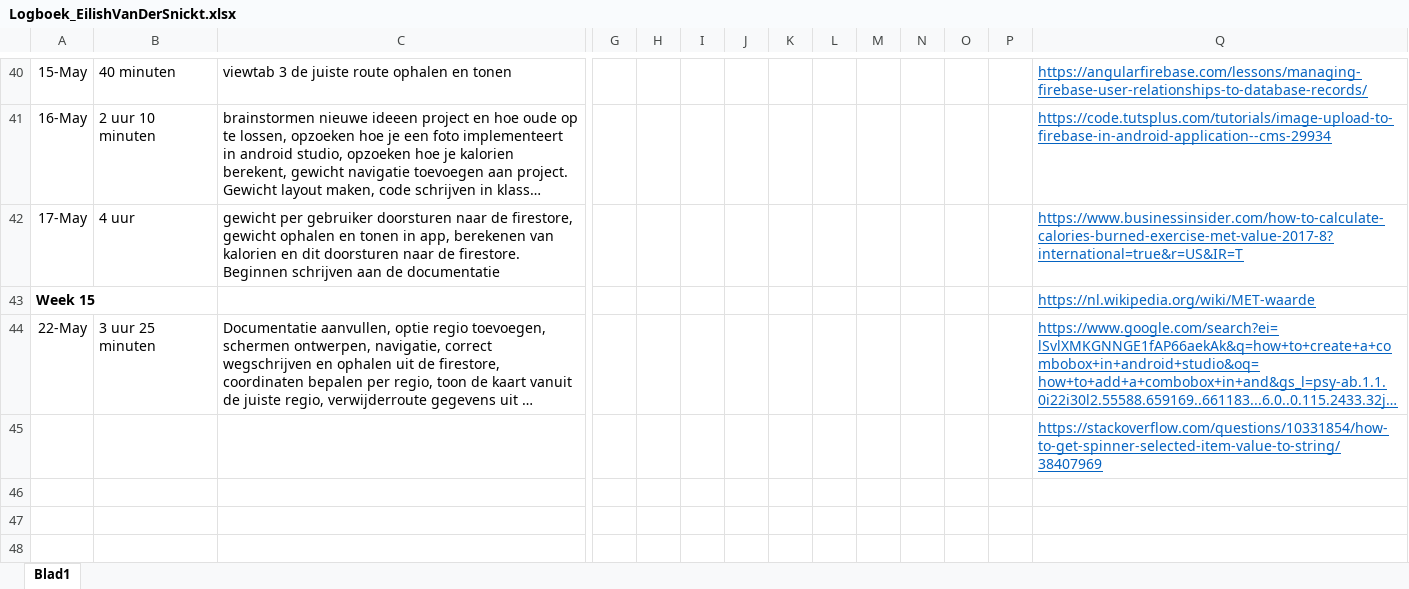
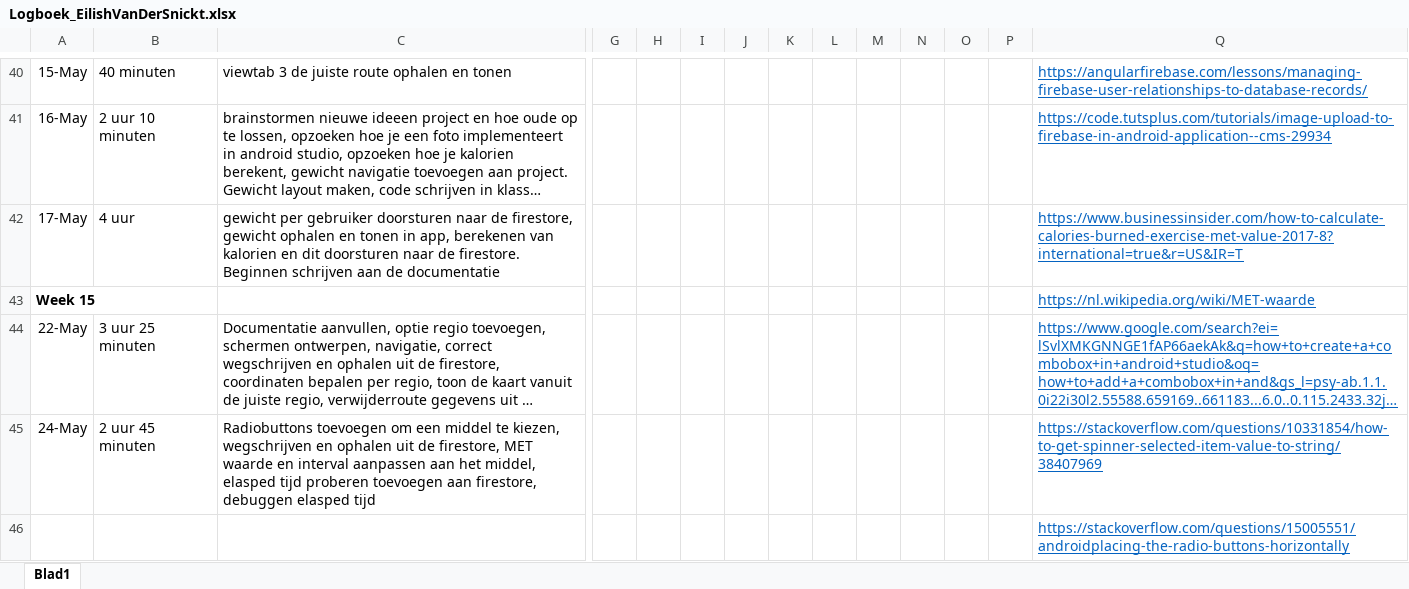
Before and after one commit to EilishVanDerSnickt/MI4, an Excel workbook: Logboek_EilishVanDerSnickt.xlsx, sheet Blad1, drawn as a sheet; only a part is shown, gaps mark what is left out; long unchanged cells end in …; values as stored, in another font and other column widths than the file's, no borders; addresses are those after the commit; rows hold the shown columns only; the diff names each change by its address in the sheet, - before the commit and + after, or states it on an @@ line.

Commit message:
middel toevoegen en ophalen uit firebase, elapsed tijd debuggen

```diff
--- a/Logboek_EilishVanDerSnickt.xlsx (sheet Blad1)
+++ b/Logboek_EilishVanDerSnickt.xlsx (sheet Blad1)
+row 45: 24-May | 2 uur 45 minuten | Radiobuttons toevoegen om een middel te kiezen, wegschrijven en ophalen uit de firestore, MET waarde en interval aanpassen aan het middel, elasped tijd proberen toevoegen aan firestore, debuggen elasped tijd |  |  |  |  |  |  |  |  |  |  | https://stackoverflow.com/questions/10331854/how-to-get-spinner-selected-item-value-to-string/38407969
-Q46: https://stackoverflow.com/questions/10331854/how-to-get-spinner-selected-item-value-to-string/38407969
+Q46: https://stackoverflow.com/questions/15005551/androidplacing-the-radio-buttons-horizontally
```
Also changed, not shown: 8 other files.
